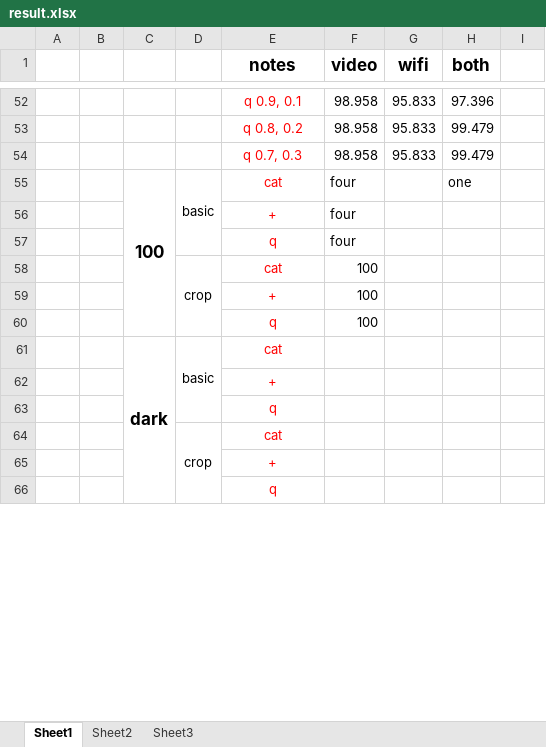
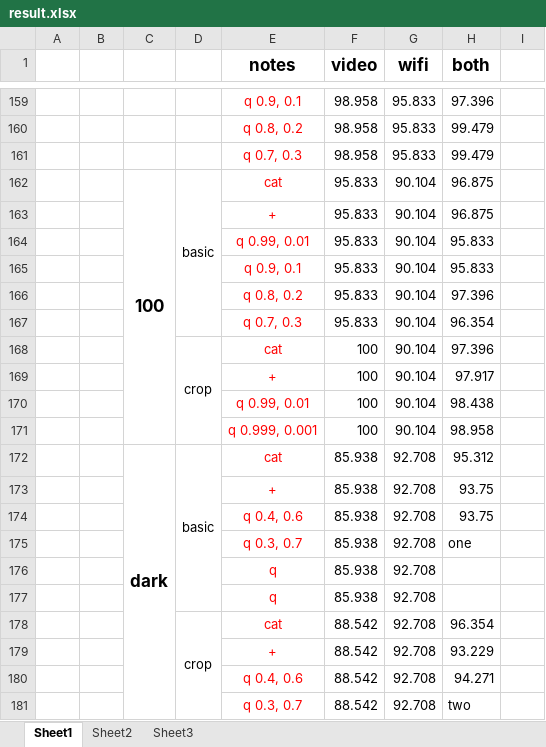
Before and after one commit to Augists/ViFi, an Excel workbook: result.xlsx, sheet Sheet1, drawn as a sheet; only a part is shown, gaps mark what is left out; values as stored, in another font and other column widths than the file's, no borders; removed rows and columns are numbered as before the commit, all else as after; the diff covers the shown part only; the diff names each change by its address in the sheet, - before the commit and + after, or states it on an @@ line.

```diff
--- a/result.xlsx (sheet Sheet1)
+++ b/result.xlsx (sheet Sheet1)
-F162 (video): four
+F162 (video): 95.833
-G162 (wifi): (empty)
+G162 (wifi): 90.104
-H162 (both): one
+H162 (both): 96.875
-row 56:  |  |  |  | + | four
-row 57:  |  |  |  | q | four
+row 163:  |  |  |  | + | 95.833 | 90.104 | 96.875
+row 164:  |  |  |  | q 0.99, 0.01 | 95.833 | 90.104 | 95.833
+row 165:  |  |  |  | q 0.9, 0.1 | 95.833 | 90.104 | 95.833
+row 166:  |  |  |  | q 0.8, 0.2 | 95.833 | 90.104 | 97.396
+row 167:  |  |  |  | q 0.7, 0.3 | 95.833 | 90.104 | 96.354
-G168:G169 (wifi): (empty)
+G168:G169 (wifi): 90.104
-H168 (both): (empty)
+H168 (both): 97.396
-H169 (both): (empty)
+H169 (both): 97.917
-row 60:  |  |  |  | q | 100
-row 61:  |  | dark | basic | cat
-row 62:  |  |  |  | +
-row 63:  |  |  |  | q
-row 64:  |  |  | crop | cat
-row 65:  |  |  |  | +
-row 66:  |  |  |  | q
+row 170:  |  |  |  | q 0.99, 0.01 | 100 | 90.104 | 98.438
+row 171:  |  |  |  | q 0.999, 0.001 | 100 | 90.104 | 98.958
+row 172:  |  | dark | basic | cat | 85.938 | 92.708 | 95.312
+row 173:  |  |  |  | + | 85.938 | 92.708 | 93.75
+row 174:  |  |  |  | q 0.4, 0.6 | 85.938 | 92.708 | 93.75
+row 175:  |  |  |  | q 0.3, 0.7 | 85.938 | 92.708 | one
+row 176:  |  |  |  | q | 85.938 | 92.708
+row 177:  |  |  |  | q | 85.938 | 92.708
+row 178:  |  |  | crop | cat | 88.542 | 92.708 | 96.354
+row 179:  |  |  |  | + | 88.542 | 92.708 | 93.229
+row 180:  |  |  |  | q 0.4, 0.6 | 88.542 | 92.708 | 94.271
+row 181:  |  |  |  | q 0.3, 0.7 | 88.542 | 92.708 | two
```
Also changed, not shown: 117 added rows, 8 removed rows, 11 edited cells and merged cells elsewhere in this sheet, 5 other files.
